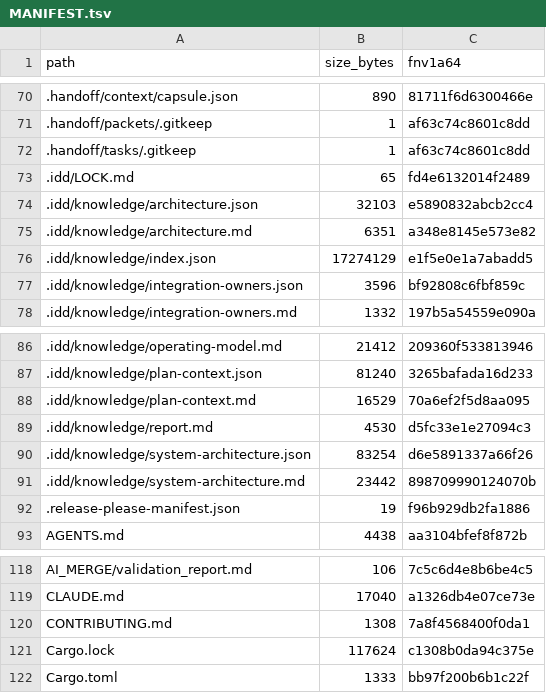
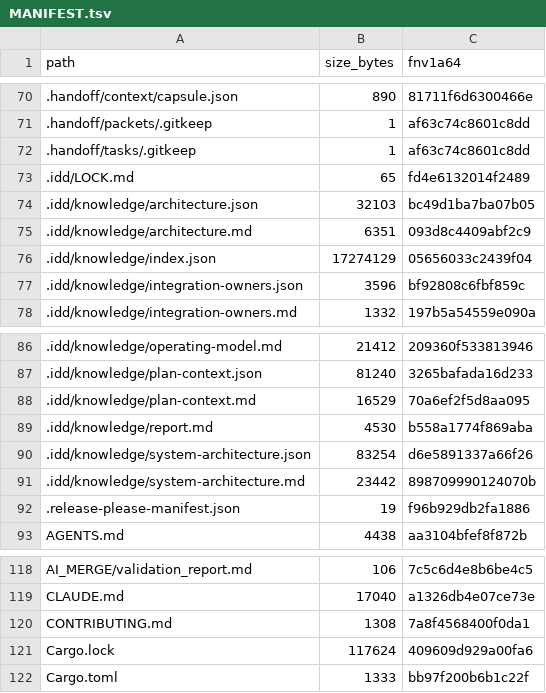
Before and after one commit to FlexNetOS/rusty-idd, a TSV file: .idd/MANIFEST.tsv, drawn as a sheet; only a part is shown, gaps mark what is left out.

Commit message:
chore(idd): refresh knowledge + manifest after develop merge (CI-clean)

```diff
--- a/.idd/MANIFEST.tsv
+++ b/.idd/MANIFEST.tsv
@@ -73,5 +73,5 @@ path	size_bytes	fnv1a64
 .idd/LOCK.md	65	fd4e6132014f2489
-.idd/knowledge/architecture.json	32103	e5890832abcb2cc4
-.idd/knowledge/architecture.md	6351	a348e8145e573e82
-.idd/knowledge/index.json	17274129	e1f5e0e1a7abadd5
+.idd/knowledge/architecture.json	32103	bc49d1ba7ba07b05
+.idd/knowledge/architecture.md	6351	093d8c4409abf2c9
+.idd/knowledge/index.json	17274129	05656033c2439f04
 .idd/knowledge/integration-owners.json	3596	bf92808c6fbf859c
@@ -88,3 +88,3 @@ path	size_bytes	fnv1a64
 .idd/knowledge/plan-context.md	16529	70a6ef2f5d8aa095
-.idd/knowledge/report.md	4530	d5fc33e1e27094c3
+.idd/knowledge/report.md	4530	b558a1774f869aba
 .idd/knowledge/system-architecture.json	83254	d6e5891337a66f26
@@ -120,3 +120,3 @@ CLAUDE.md	17040	a1326db4e07ce73e
 CONTRIBUTING.md	1308	7a8f4568400f0da1
-Cargo.lock	117624	c1308b0da94c375e
+Cargo.lock	117624	409609d929a00fa6
 Cargo.toml	1333	bb97f200b6b1c22f
```
